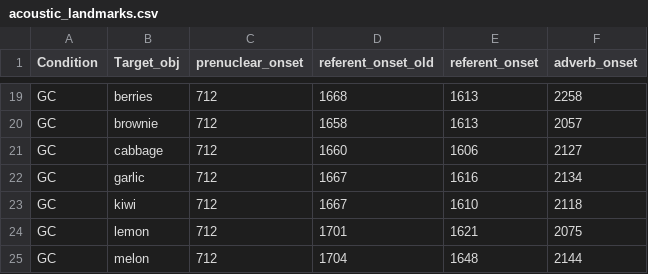
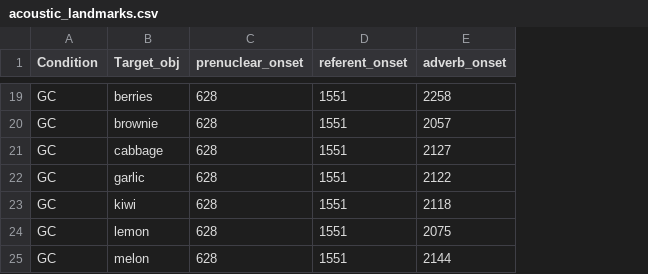
Before and after one commit to timo-b-roettger/PreNucEye, a CSV file: data/acoustic_landmarks.csv, drawn as a sheet; only a part is shown, gaps mark what is left out; removed rows and columns are numbered as before the commit, all else as after; the diff covers the shown part only; the diff names each change by its address in the sheet, - before the commit and + after, or states it on an @@ line.

```diff
--- a/data/acoustic_landmarks.csv
+++ b/data/acoustic_landmarks.csv
-column D (referent_onset_old), rows 19-25: 1668 | 1658 | 1660 | 1667 | 1667 | 1701 | 1704
-C19:C25 (prenuclear_onset): 712
+C19:C25 (prenuclear_onset): 628
-D19:D20 (referent_onset): 1613
+D19:D20 (referent_onset): 1551
-D21 (referent_onset): 1606
+D21 (referent_onset): 1551
-D22 (referent_onset): 1616
+D22 (referent_onset): 1551
-E22 (adverb_onset): 2134
+E22 (adverb_onset): 2122
-D23 (referent_onset): 1610
+D23 (referent_onset): 1551
-D24 (referent_onset): 1621
+D24 (referent_onset): 1551
-D25 (referent_onset): 1648
+D25 (referent_onset): 1551
```
Also changed, not shown: 46 edited cells elsewhere in this file, 1 other file.
